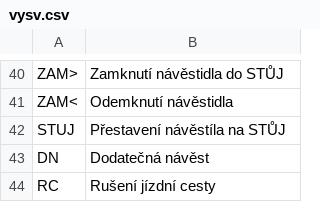
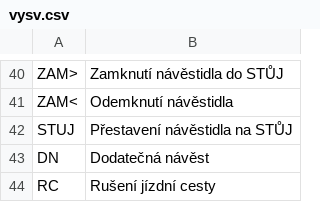
Before and after one commit to kmzbrnoI/hJOPpanel, a CSV file: vysv.csv, drawn as a sheet; only a part is shown, gaps mark what is left out.

Commit message:
vysv.csv: fix typo.

```diff
--- a/vysv.csv
+++ b/vysv.csv
@@ -41,3 +41,3 @@ ZAM>;Zamknutí návěstidla do STŮJ
 ZAM<;Odemknutí návěstidla
-STUJ;Přestavení návěstíla na STŮJ
+STUJ;Přestavení návěstidla na STŮJ
 DN;Dodatečná návěst
```
